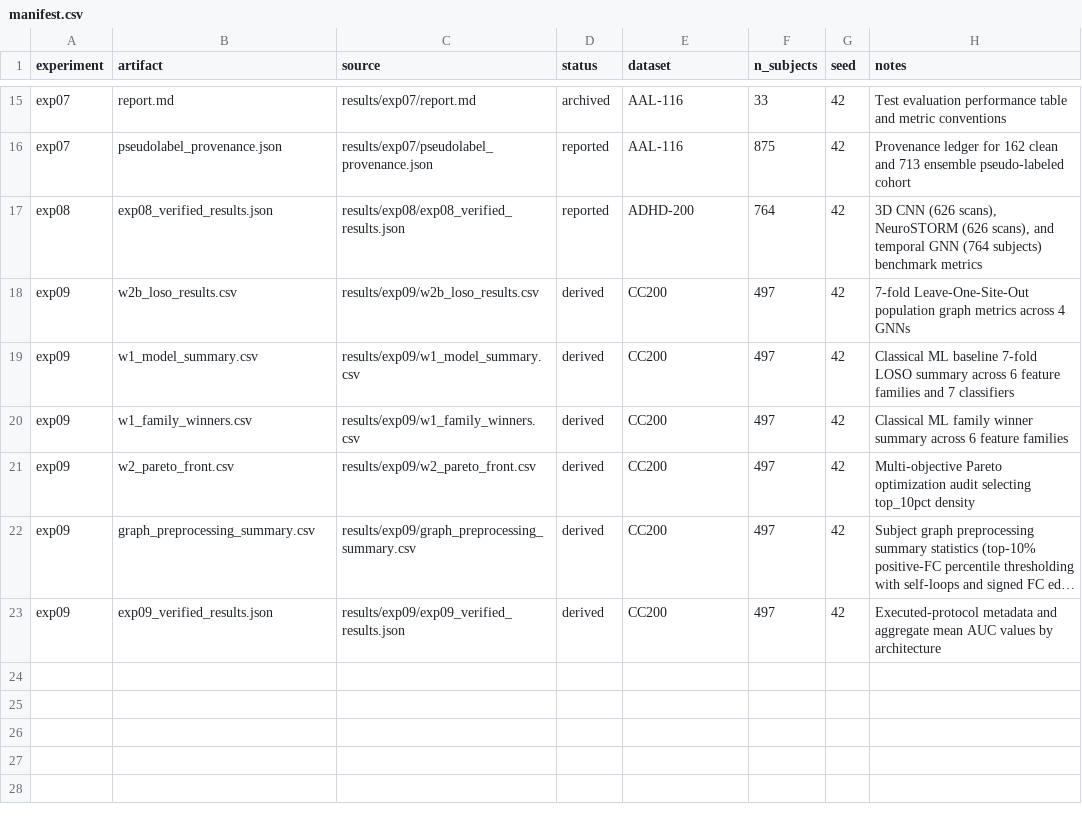
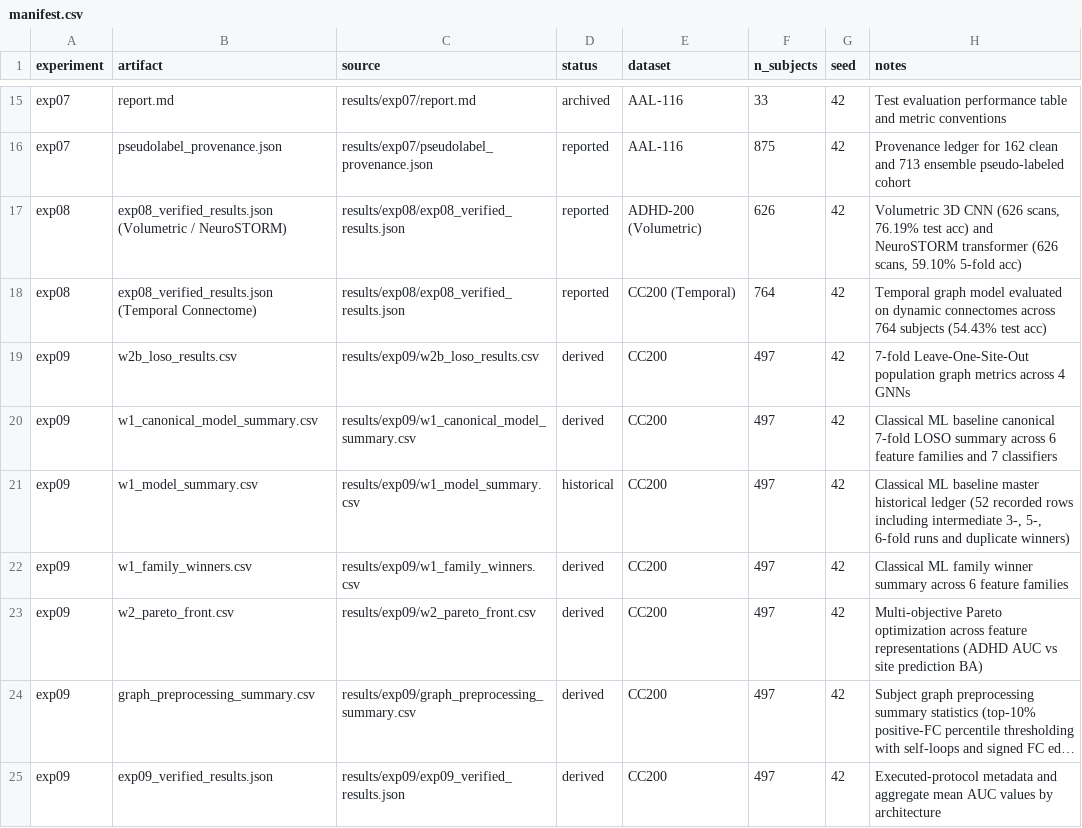
Before and after one commit to YashBhardwaj21/adhd-classification, a CSV file: results/manifest.csv, drawn as a sheet; only a part is shown, gaps mark what is left out; long unchanged cells end in …; addresses are those after the commit; the diff names each change by its address in the sheet, - before the commit and + after, or states it on an @@ line.

Commit message:
chore(repo): update provenance, exp09 baseline artifacts, and gitignore

```diff
--- a/results/manifest.csv
+++ b/results/manifest.csv
+row 17: exp08 | exp08_verified_results.json (Volumetric / NeuroSTORM) | results/exp08/exp08_verified_results.json | reported | ADHD-200 (Volumetric) | 626 | 42 | Volumetric 3D CNN (626 scans, 76.19% test acc) and NeuroSTORM transformer (626 scans, 59.10% 5-fold acc)
-B18 (artifact): exp08_verified_results.json
+B18 (artifact): exp08_verified_results.json (Temporal Connectome)
-E18 (dataset): ADHD-200
+E18 (dataset): CC200 (Temporal)
-H18 (notes): 3D CNN (626 scans), NeuroSTORM (626 scans), and temporal GNN (764 subjects) benchmark metrics
+H18 (notes): Temporal graph model evaluated on dynamic connectomes across 764 subjects (54.43% test acc)
+row 20: exp09 | w1_canonical_model_summary.csv | results/exp09/w1_canonical_model_summary.csv | derived | CC200 | 497 | 42 | Classical ML baseline canonical 7-fold LOSO summary across 6 feature families and 7 classifiers
-D21 (status): derived
+D21 (status): historical
-H21 (notes): …ML baseline 7-fold LOSO summary across 6 feature families and 7 classifiers
+H21 (notes): …ML baseline master historical ledger (52 recorded rows including intermediate 3-, 5-, 6-fold runs and duplicate winners)
-H23 (notes): …Pareto optimization audit selecting top_10pct density
+H23 (notes): …Pareto optimization across feature representations (ADHD AUC vs site prediction BA)
```
Also changed, not shown: 16 other files.
